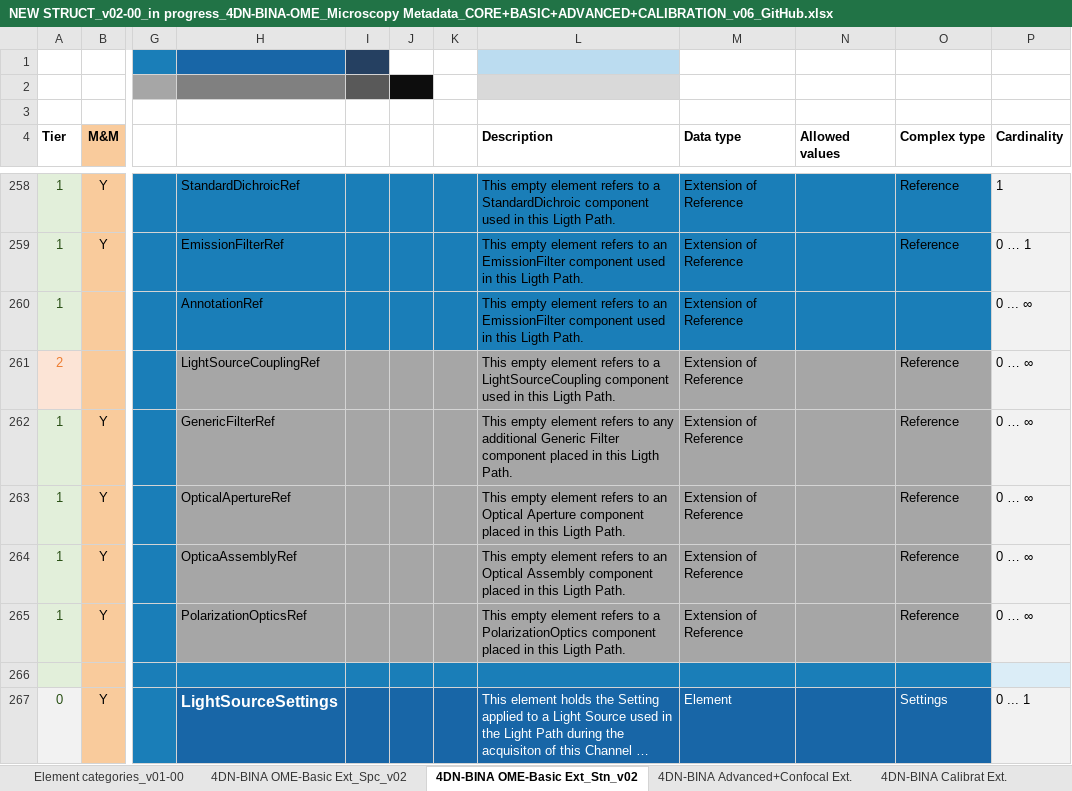
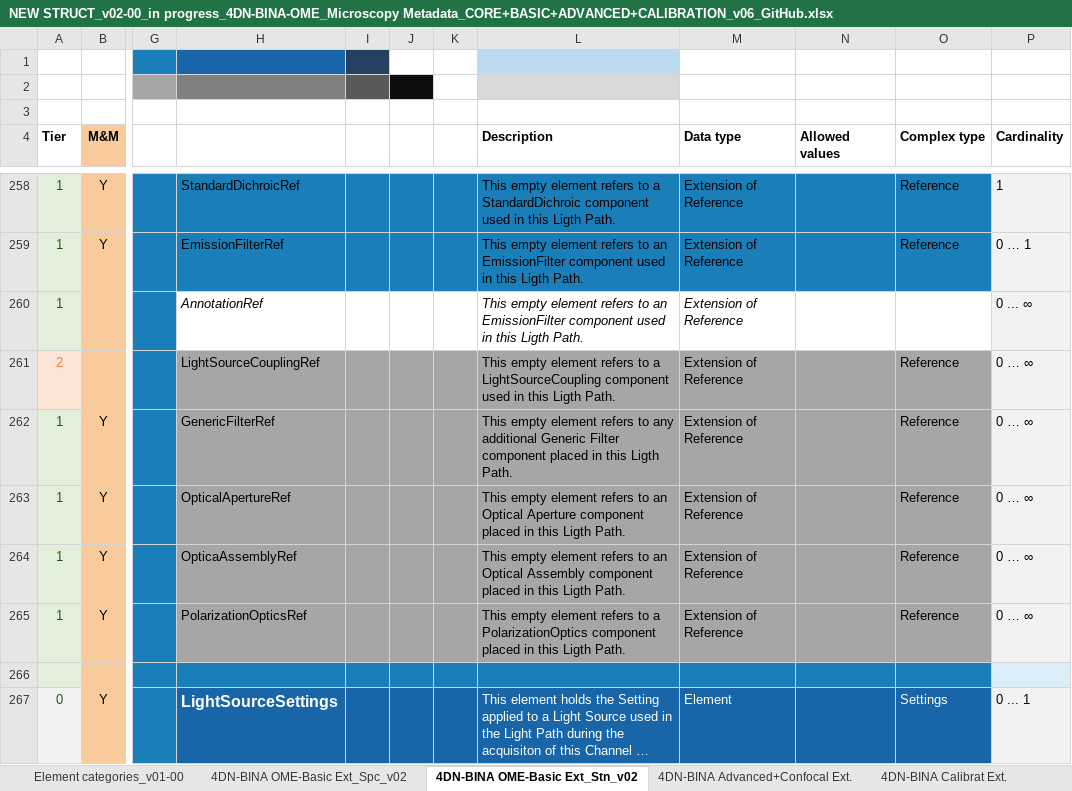
Before and after one commit to WU-BIMAC/NBOMicroscopyMetadataSpecs, an Excel workbook: Model/in progress/v02-00/NEW STRUCT_v02-00_in progress_4DN-BINA-OME_Microscopy Metadata_CORE+BASIC+ADVANCED+CALIBRATION_v06_GitHub.xlsx, sheet 4DN-BINA OME-Basic Ext_Stn_v02, drawn as a sheet; only a part is shown, gaps mark what is left out; long unchanged cells end in …; values as stored, in another font and other column widths than the file's, no borders; charts and pictures not drawn; the diff names each change by its address in the sheet, - before the commit and + after, or states it on an @@ line.

```diff
--- a/Model/in progress/v02-00/NEW STRUCT_v02-00_in progress_4DN-BINA-OME_Microscopy Metadata_CORE+BASIC+ADVANCED+CALIBRATION_v06_GitHub.xlsx (sheet 4DN-BINA OME-Basic Ext_Stn_v02)
+++ b/Model/in progress/v02-00/NEW STRUCT_v02-00_in progress_4DN-BINA-OME_Microscopy Metadata_CORE+BASIC+ADVANCED+CALIBRATION_v06_GitHub.xlsx (sheet 4DN-BINA OME-Basic Ext_Stn_v02)
-H260:O260 fill: #1A7EB8
+H260:O260 fill: none
-H260 italic: off
+H260 italic: on
-L260:M260 italic: off
+L260:M260 italic: on
```
Also changed, not shown: 4 other files.
